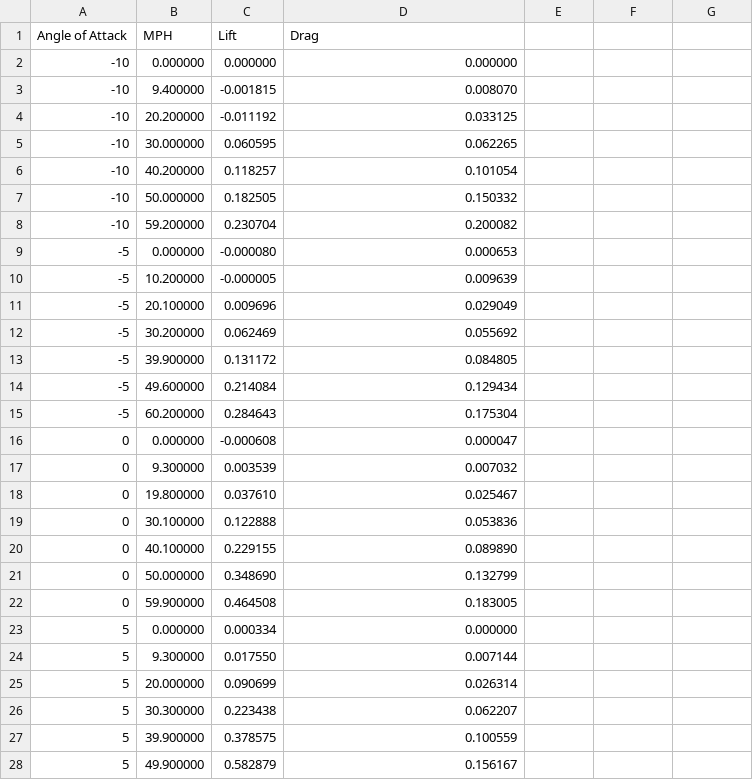
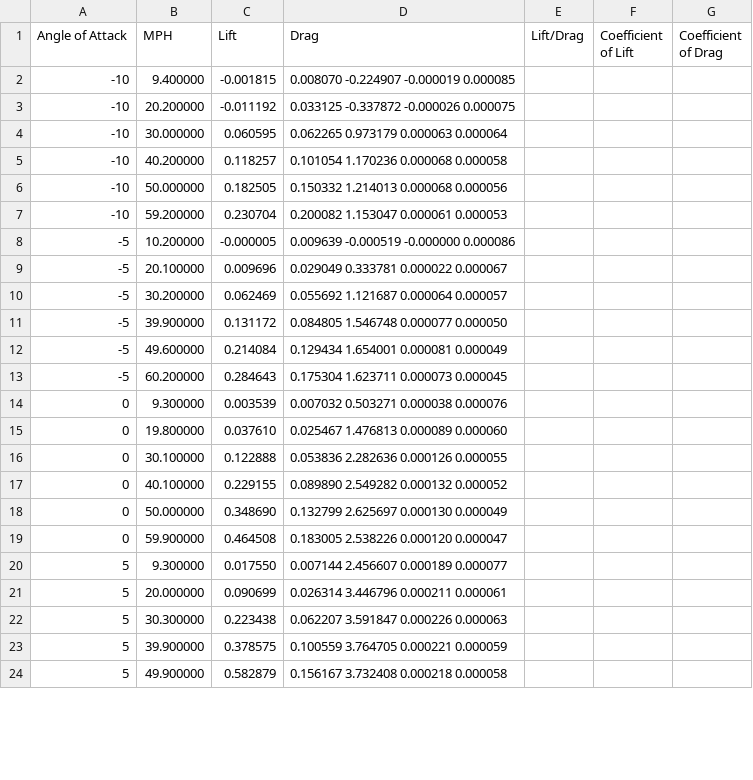
Before and after one commit to Marius-Juston/JetStream-500-Data-Loader, a CSV file: test.csv, drawn as a sheet; only a part is shown; the diff covers the shown part only.

```diff
--- a/test.csv
+++ b/test.csv
@@ -1,28 +1,24 @@
-Angle of Attack, MPH, Lift, Drag
--10, 0.000000, 0.000000, 0.000000
--10, 9.400000, -0.001815, 0.008070
--10, 20.200000, -0.011192, 0.033125
--10, 30.000000, 0.060595, 0.062265
--10, 40.200000, 0.118257, 0.101054
--10, 50.000000, 0.182505, 0.150332
--10, 59.200000, 0.230704, 0.200082
--5, 0.000000, -0.000080, 0.000653
--5, 10.200000, -0.000005, 0.009639
--5, 20.100000, 0.009696, 0.029049
--5, 30.200000, 0.062469, 0.055692
--5, 39.900000, 0.131172, 0.084805
--5, 49.600000, 0.214084, 0.129434
--5, 60.200000, 0.284643, 0.175304
-0, 0.000000, -0.000608, 0.000047
-0, 9.300000, 0.003539, 0.007032
-0, 19.800000, 0.037610, 0.025467
-0, 30.100000, 0.122888, 0.053836
-0, 40.100000, 0.229155, 0.089890
-0, 50.000000, 0.348690, 0.132799
-0, 59.900000, 0.464508, 0.183005
-5, 0.000000, 0.000334, 0.000000
-5, 9.300000, 0.017550, 0.007144
-5, 20.000000, 0.090699, 0.026314
-5, 30.300000, 0.223438, 0.062207
-5, 39.900000, 0.378575, 0.100559
-5, 49.900000, 0.582879, 0.156167
+Angle of Attack, MPH, Lift, Drag, Lift/Drag, Coefficient of Lift, Coefficient of Drag
+-10, 9.400000, -0.001815, 0.008070 -0.224907 -0.000019 0.000085
+-10, 20.200000, -0.011192, 0.033125 -0.337872 -0.000026 0.000075
+-10, 30.000000, 0.060595, 0.062265 0.973179 0.000063 0.000064
+-10, 40.200000, 0.118257, 0.101054 1.170236 0.000068 0.000058
+-10, 50.000000, 0.182505, 0.150332 1.214013 0.000068 0.000056
+-10, 59.200000, 0.230704, 0.200082 1.153047 0.000061 0.000053
+-5, 10.200000, -0.000005, 0.009639 -0.000519 -0.000000 0.000086
+-5, 20.100000, 0.009696, 0.029049 0.333781 0.000022 0.000067
+-5, 30.200000, 0.062469, 0.055692 1.121687 0.000064 0.000057
+-5, 39.900000, 0.131172, 0.084805 1.546748 0.000077 0.000050
+-5, 49.600000, 0.214084, 0.129434 1.654001 0.000081 0.000049
+-5, 60.200000, 0.284643, 0.175304 1.623711 0.000073 0.000045
+0, 9.300000, 0.003539, 0.007032 0.503271 0.000038 0.000076
+0, 19.800000, 0.037610, 0.025467 1.476813 0.000089 0.000060
+0, 30.100000, 0.122888, 0.053836 2.282636 0.000126 0.000055
+0, 40.100000, 0.229155, 0.089890 2.549282 0.000132 0.000052
+0, 50.000000, 0.348690, 0.132799 2.625697 0.000130 0.000049
+0, 59.900000, 0.464508, 0.183005 2.538226 0.000120 0.000047
+5, 9.300000, 0.017550, 0.007144 2.456607 0.000189 0.000077
+5, 20.000000, 0.090699, 0.026314 3.446796 0.000211 0.000061
+5, 30.300000, 0.223438, 0.062207 3.591847 0.000226 0.000063
+5, 39.900000, 0.378575, 0.100559 3.764705 0.000221 0.000059
+5, 49.900000, 0.582879, 0.156167 3.732408 0.000218 0.000058
```
Also changed, not shown: 3 removed rows and 19 edited cells elsewhere in this file.
